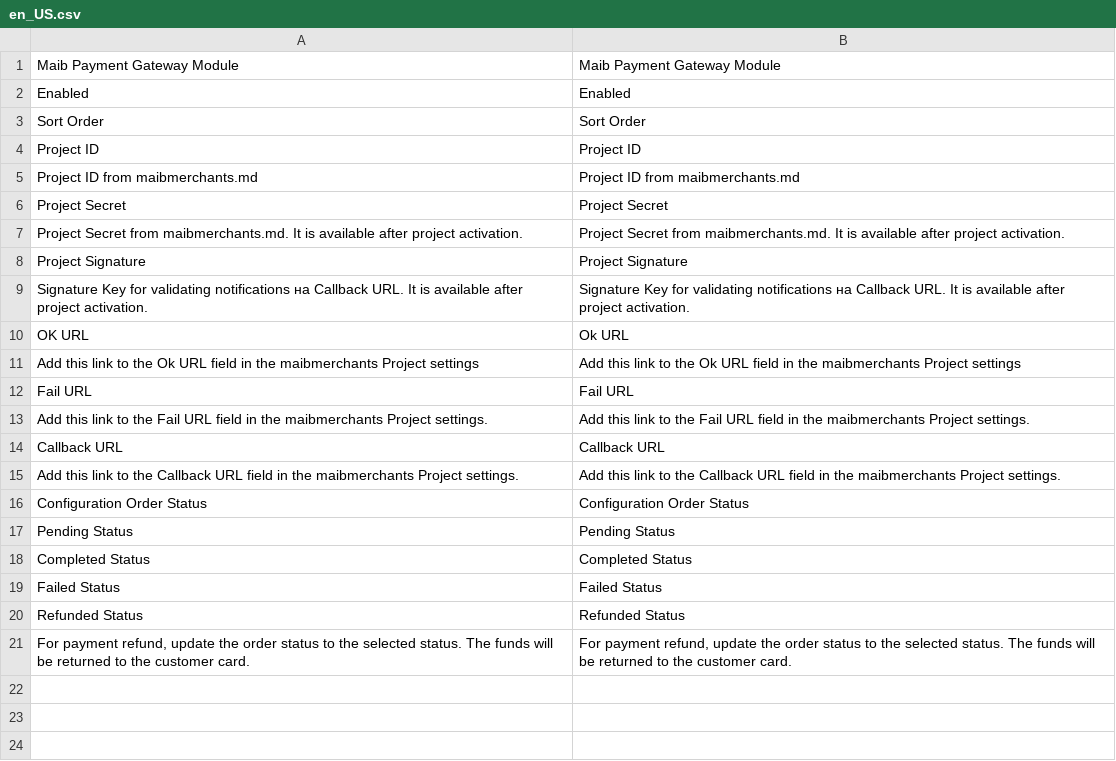
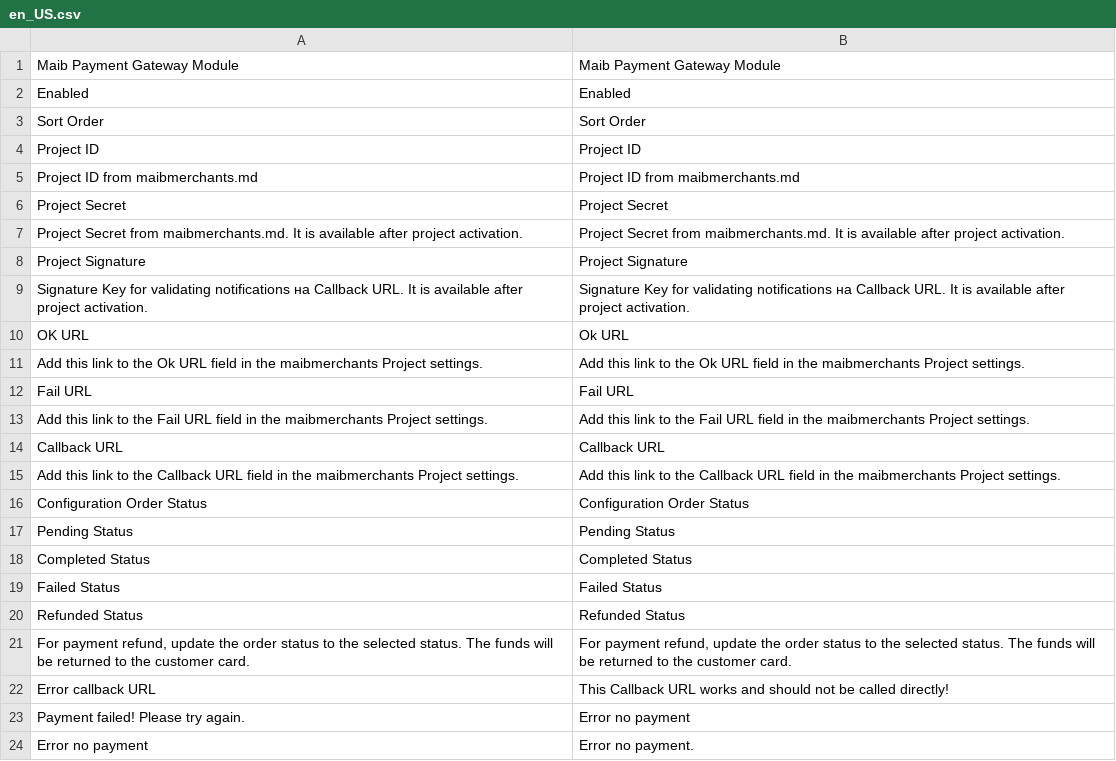
Before and after one commit to maib-ecomm/maib-magento, a CSV file: app/code/MaibPaymentGateway/i18n/en_US.csv, drawn as a sheet.

```diff
--- a/app/code/MaibPaymentGateway/i18n/en_US.csv
+++ b/app/code/MaibPaymentGateway/i18n/en_US.csv
@@ -10,3 +10,3 @@
 "OK URL","Ok URL"
-"Add this link to the Ok URL field in the maibmerchants Project settings","Add this link to the Ok URL field in the maibmerchants Project settings"
+"Add this link to the Ok URL field in the maibmerchants Project settings.","Add this link to the Ok URL field in the maibmerchants Project settings."
 "Fail URL","Fail URL"
@@ -21 +21,4 @@
 "For payment refund, update the order status to the selected status. The funds will be returned to the customer card.","For payment refund, update the order status to the selected status. The funds will be returned to the customer card."
+"Error callback URL","This Callback URL works and should not be called directly!"
+"Payment failed! Please try again.","Error no payment"
+"Error no payment","Error no payment."
```
Also changed, not shown: app/code/MaibPaymentGateway/i18n/ro_RO.csv, app/code/MaibPaymentGateway/i18n/ru_RU.csv, 45 other files.
